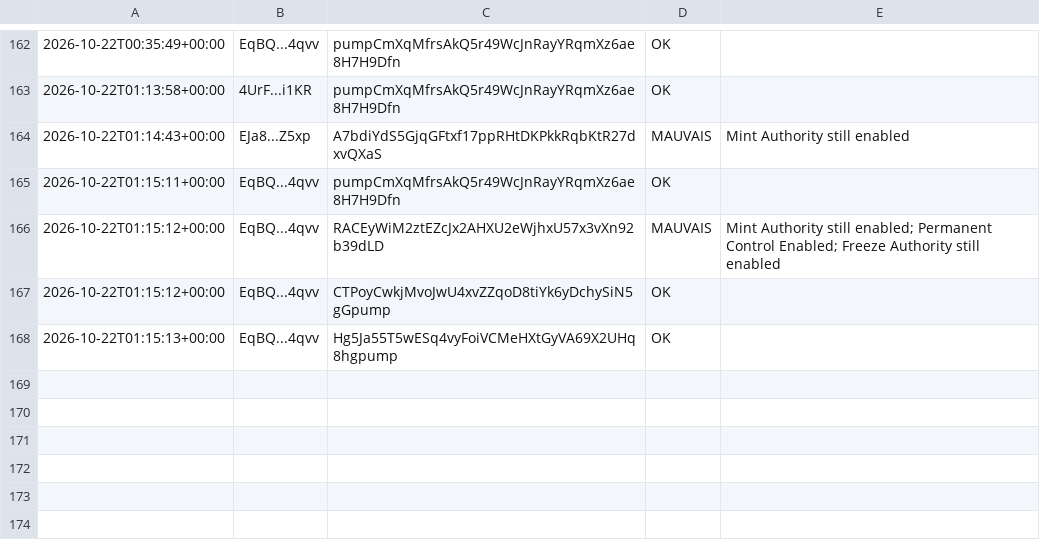
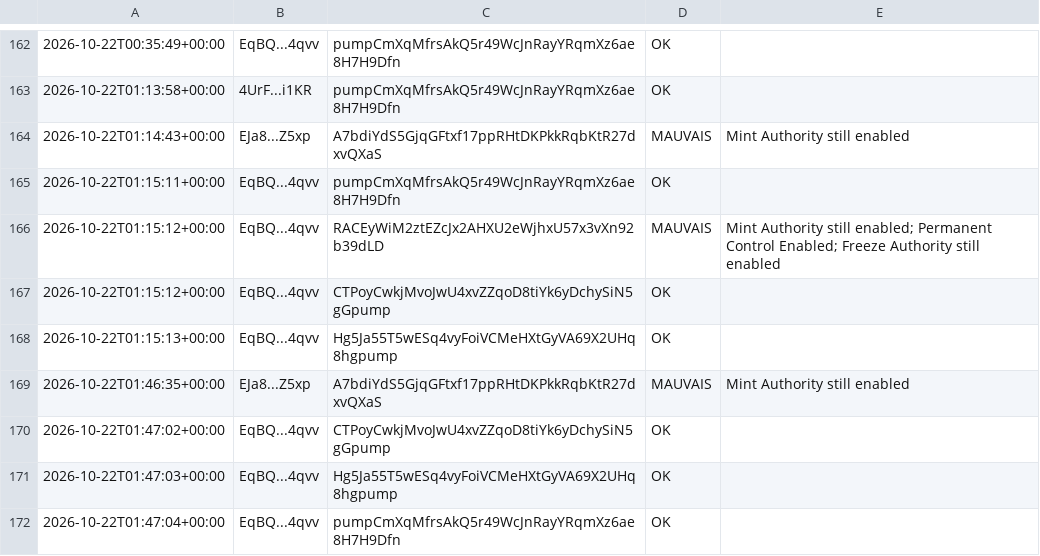
Before and after one commit to mayosama0704-crypto/alerte-trader, a CSV file: journal.csv, drawn as a sheet; only a part is shown, gaps mark what is left out.

```diff
--- a/journal.csv
+++ b/journal.csv
@@ -168 +168,5 @@
 2026-10-22T01:15:13+00:00,EqBQ...4qvv,Hg5Ja55T5wESq4vyFoiVCMeHXtGyVA69X2UHq8hgpump,OK,
+2026-10-22T01:46:35+00:00,EJa8...Z5xp,A7bdiYdS5GjqGFtxf17ppRHtDKPkkRqbKtR27dxvQXaS,MAUVAIS,Mint Authority still enabled
+2026-10-22T01:47:02+00:00,EqBQ...4qvv,CTPoyCwkjMvoJwU4xvZZqoD8tiYk6yDchySiN5gGpump,OK,
+2026-10-22T01:47:03+00:00,EqBQ...4qvv,Hg5Ja55T5wESq4vyFoiVCMeHXtGyVA69X2UHq8hgpump,OK,
+2026-10-22T01:47:04+00:00,EqBQ...4qvv,pumpCmXqMfrsAkQ5r49WcJnRayYRqmXz6ae8H7H9Dfn,OK,
```
Also changed, not shown: 1 other file.
